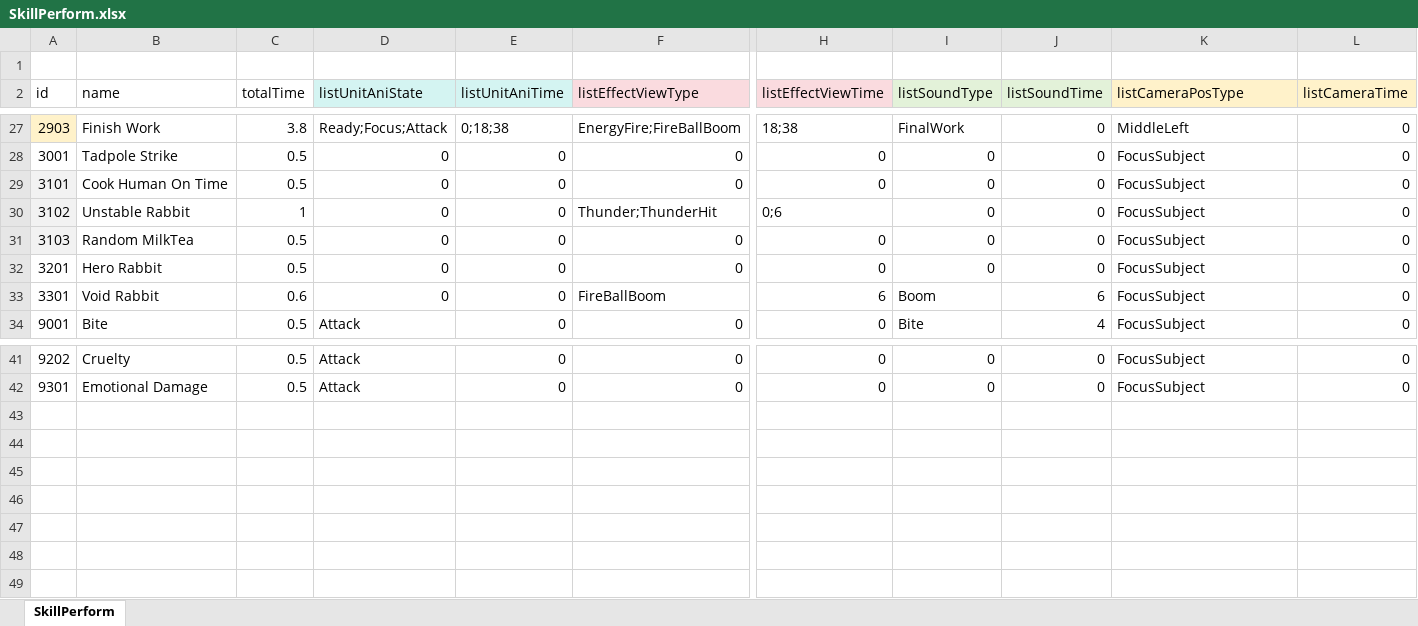
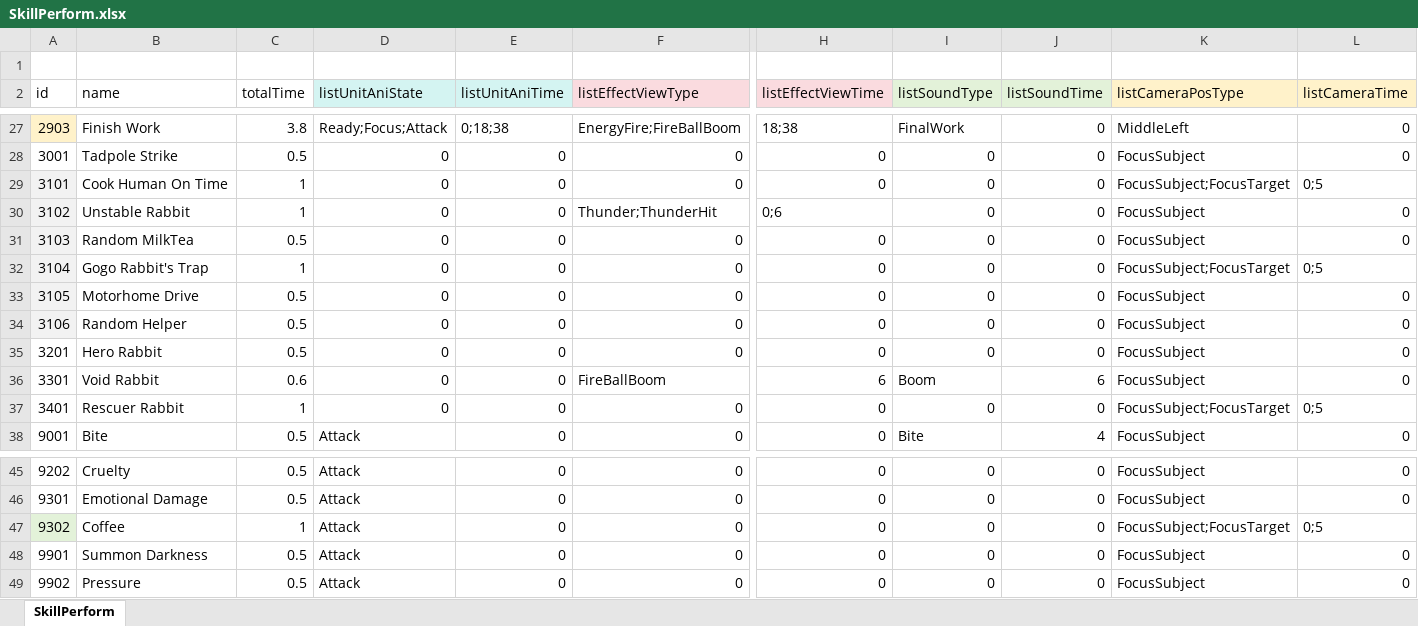
Before and after one commit to LUOHONGPENG/HermitRabbit, an Excel workbook: Assets/Excel/SkillPerform.xlsx, sheet SkillPerform, drawn as a sheet; only a part is shown, gaps mark what is left out; values as stored, in another font and other column widths than the file's, no borders; rows hold the shown columns only; the diff names each change by its address in the sheet, - before the commit and + after, or states it on an @@ line.

```diff
--- a/Assets/Excel/SkillPerform.xlsx (sheet SkillPerform)
+++ b/Assets/Excel/SkillPerform.xlsx (sheet SkillPerform)
-C29 (totalTime): 0.5
+C29 (totalTime): 1
-K29 (listCameraPosType): FocusSubject
+K29 (listCameraPosType): FocusSubject;FocusTarget
-L29 (listCameraTime): 0
+L29 (listCameraTime): 0;5
+row 32: 3104 | Gogo Rabbit's Trap | 1 | 0 | 0 | 0 | 0 | 0 | 0 | FocusSubject;FocusTarget | 0;5
+row 33: 3105 | Motorhome Drive | 0.5 | 0 | 0 | 0 | 0 | 0 | 0 | FocusSubject | 0
+row 34: 3106 | Random Helper | 0.5 | 0 | 0 | 0 | 0 | 0 | 0 | FocusSubject | 0
+row 37: 3401 | Rescuer Rabbit | 1 | 0 | 0 | 0 | 0 | 0 | 0 | FocusSubject;FocusTarget | 0;5
+row 47: 9302 | Coffee | 1 | Attack | 0 | 0 | 0 | 0 | 0 | FocusSubject;FocusTarget | 0;5
+row 48: 9901 | Summon Darkness | 0.5 | Attack | 0 | 0 | 0 | 0 | 0 | FocusSubject | 0
+row 49: 9902 | Pressure | 0.5 | Attack | 0 | 0 | 0 | 0 | 0 | FocusSubject | 0
```
Also changed, not shown: Assets/Excel/Plant.xlsx, Assets/Excel/Skill.xlsx, 22 other files.
